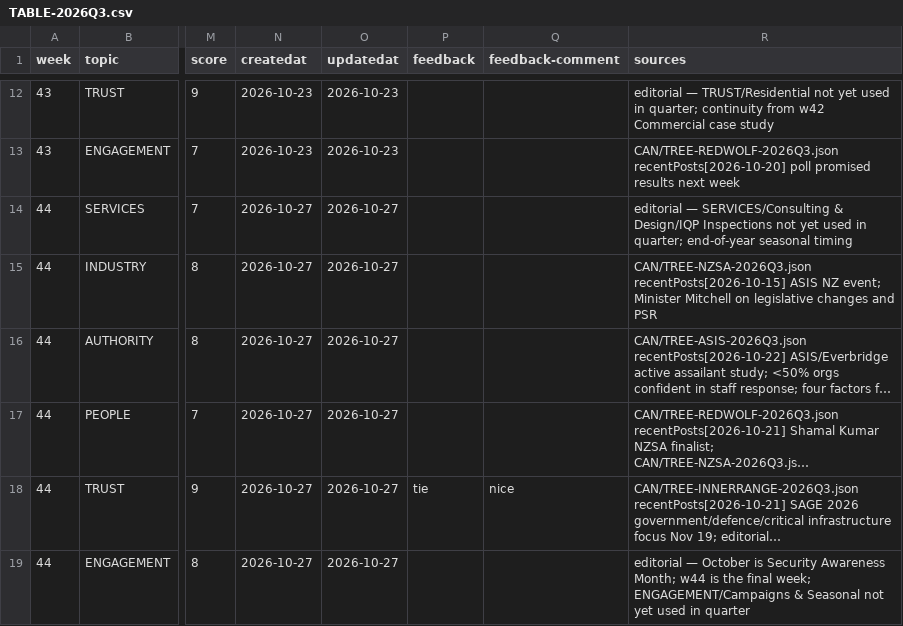
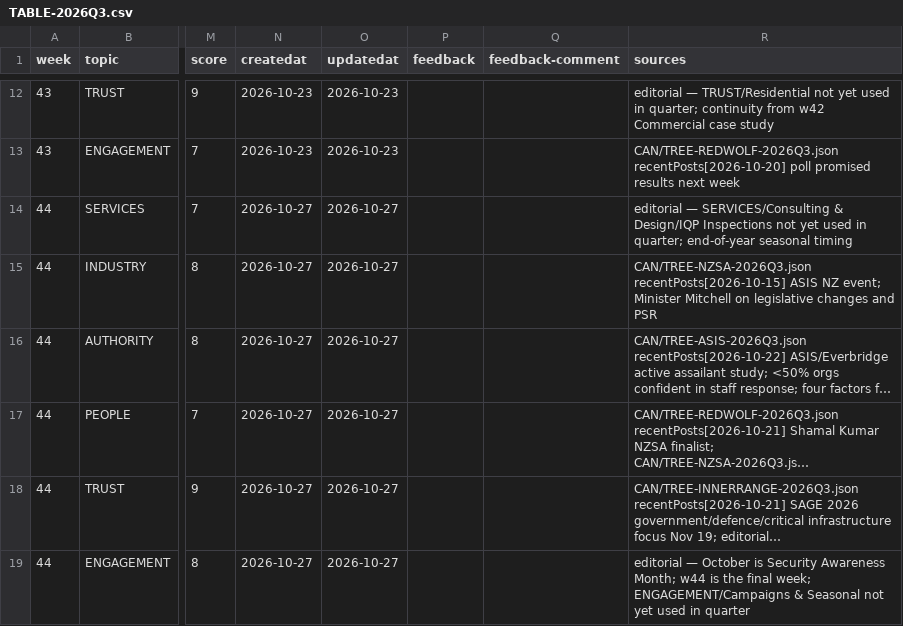
Before and after one commit to redwolfnz/md-redwolf, a CSV file: COULD/TABLE-2026Q3.csv, drawn as a sheet; only a part is shown, gaps mark what is left out; long unchanged cells end in …; the diff names each change by its address in the sheet, - before the commit and + after, or states it on an @@ line.

```diff
--- a/COULD/TABLE-2026Q3.csv
+++ b/COULD/TABLE-2026Q3.csv
-P18 (feedback): tie
+P18 (feedback): (empty)
-Q18 (feedback-comment): nice
+Q18 (feedback-comment): (empty)
```
